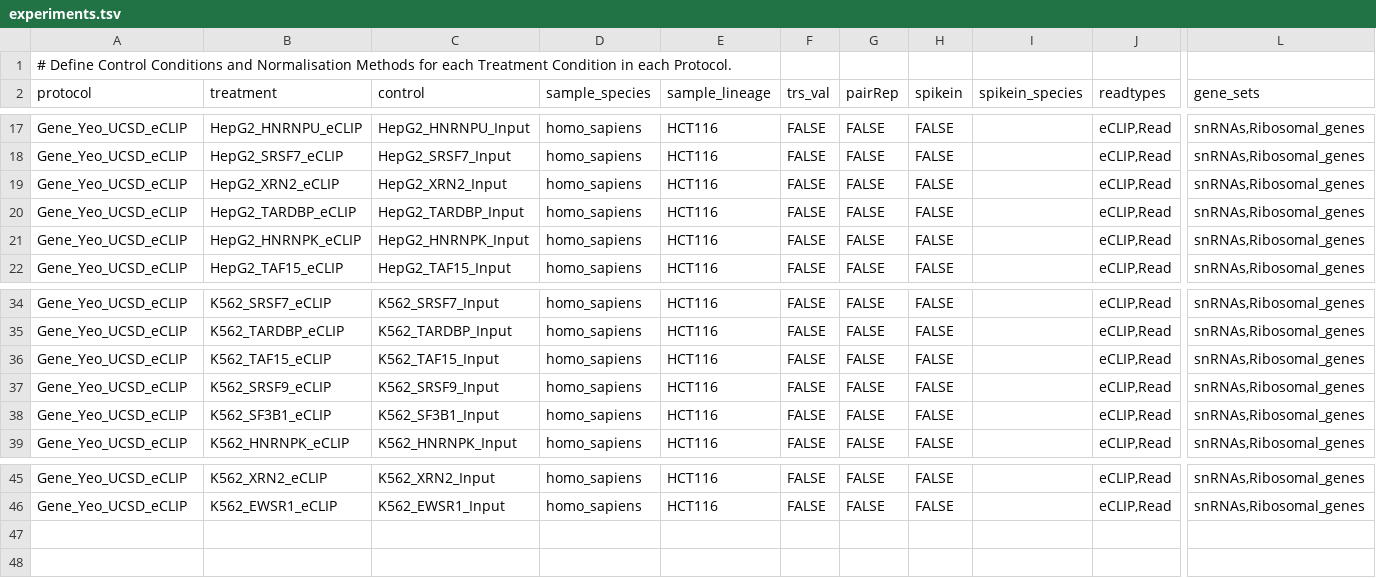
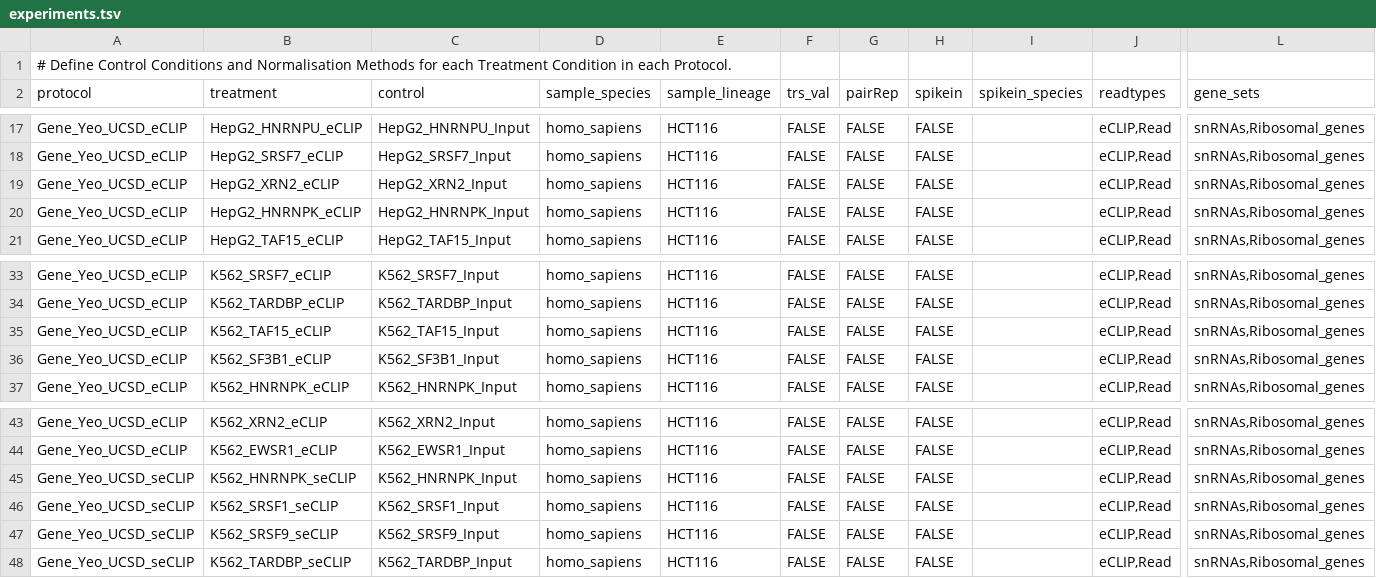
Before and after one commit to AngLi9849/RNASeqSnakemake, a TSV file: config/experiments.tsv, drawn as a sheet; only a part is shown, gaps mark what is left out; removed rows and columns are numbered as before the commit, all else as after; rows hold the shown columns only; the diff names each change by its address in the sheet, - before the commit and + after, or states it on an @@ line.

```diff
--- a/config/experiments.tsv
+++ b/config/experiments.tsv
-row 20: Gene_Yeo_UCSD_eCLIP | HepG2_TARDBP_eCLIP | HepG2_TARDBP_Input | homo_sapiens | HCT116 | FALSE | FALSE | FALSE |  | eCLIP,Read | snRNAs,Ribosomal_genes
-row 37: Gene_Yeo_UCSD_eCLIP | K562_SRSF9_eCLIP | K562_SRSF9_Input | homo_sapiens | HCT116 | FALSE | FALSE | FALSE |  | eCLIP,Read | snRNAs,Ribosomal_genes
+row 45: Gene_Yeo_UCSD_seCLIP | K562_HNRNPK_seCLIP | K562_HNRNPK_Input | homo_sapiens | HCT116 | FALSE | FALSE | FALSE |  | eCLIP,Read | snRNAs,Ribosomal_genes
+row 46: Gene_Yeo_UCSD_seCLIP | K562_SRSF1_seCLIP | K562_SRSF1_Input | homo_sapiens | HCT116 | FALSE | FALSE | FALSE |  | eCLIP,Read | snRNAs,Ribosomal_genes
+row 47: Gene_Yeo_UCSD_seCLIP | K562_SRSF9_seCLIP | K562_SRSF9_Input | homo_sapiens | HCT116 | FALSE | FALSE | FALSE |  | eCLIP,Read | snRNAs,Ribosomal_genes
+row 48: Gene_Yeo_UCSD_seCLIP | K562_TARDBP_seCLIP | K562_TARDBP_Input | homo_sapiens | HCT116 | FALSE | FALSE | FALSE |  | eCLIP,Read | snRNAs,Ribosomal_genes
```
Also changed, not shown: config/ENCODE_Gene_Yeo_UCSD_eCLIP_samples.tsv, config/protocols.tsv, 3 other files.
